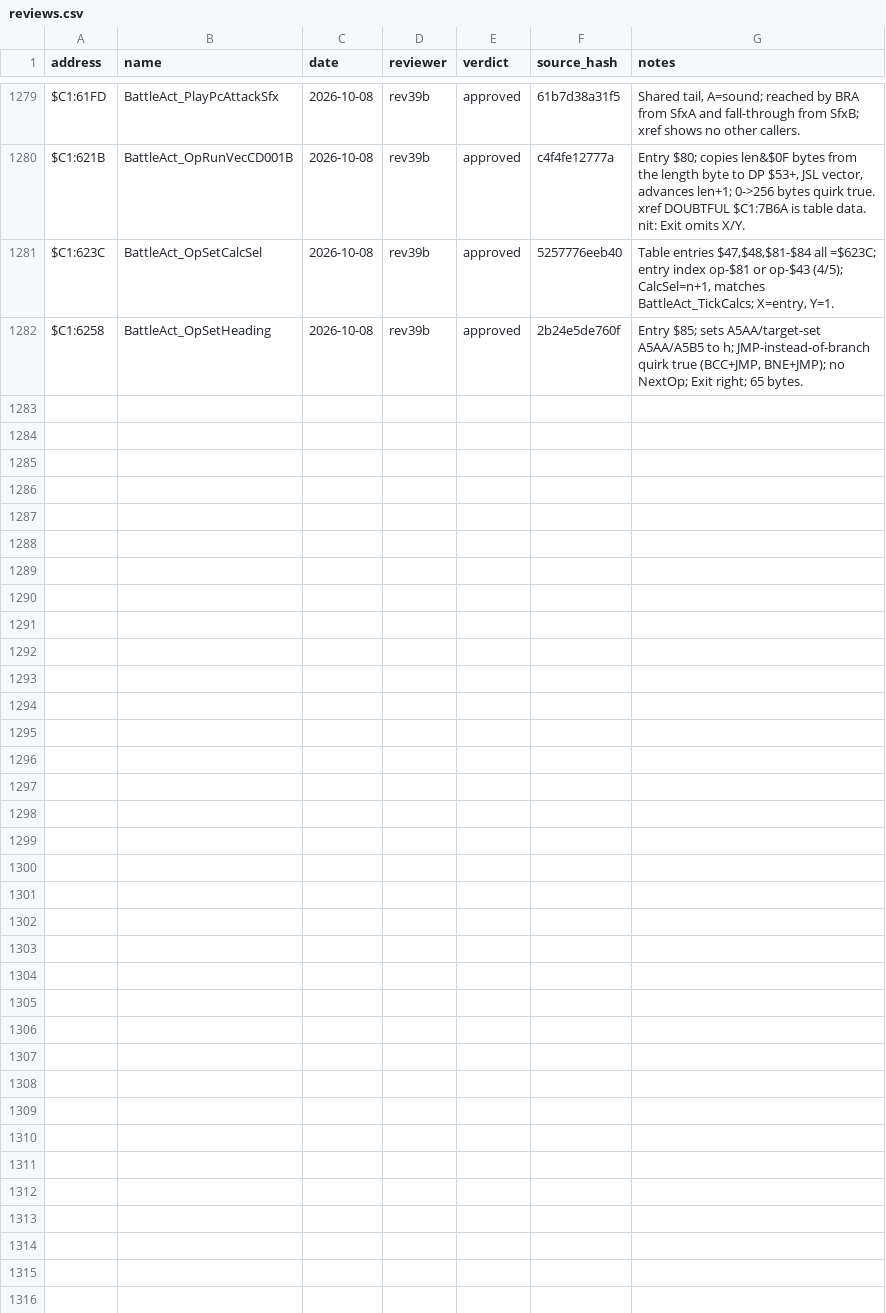
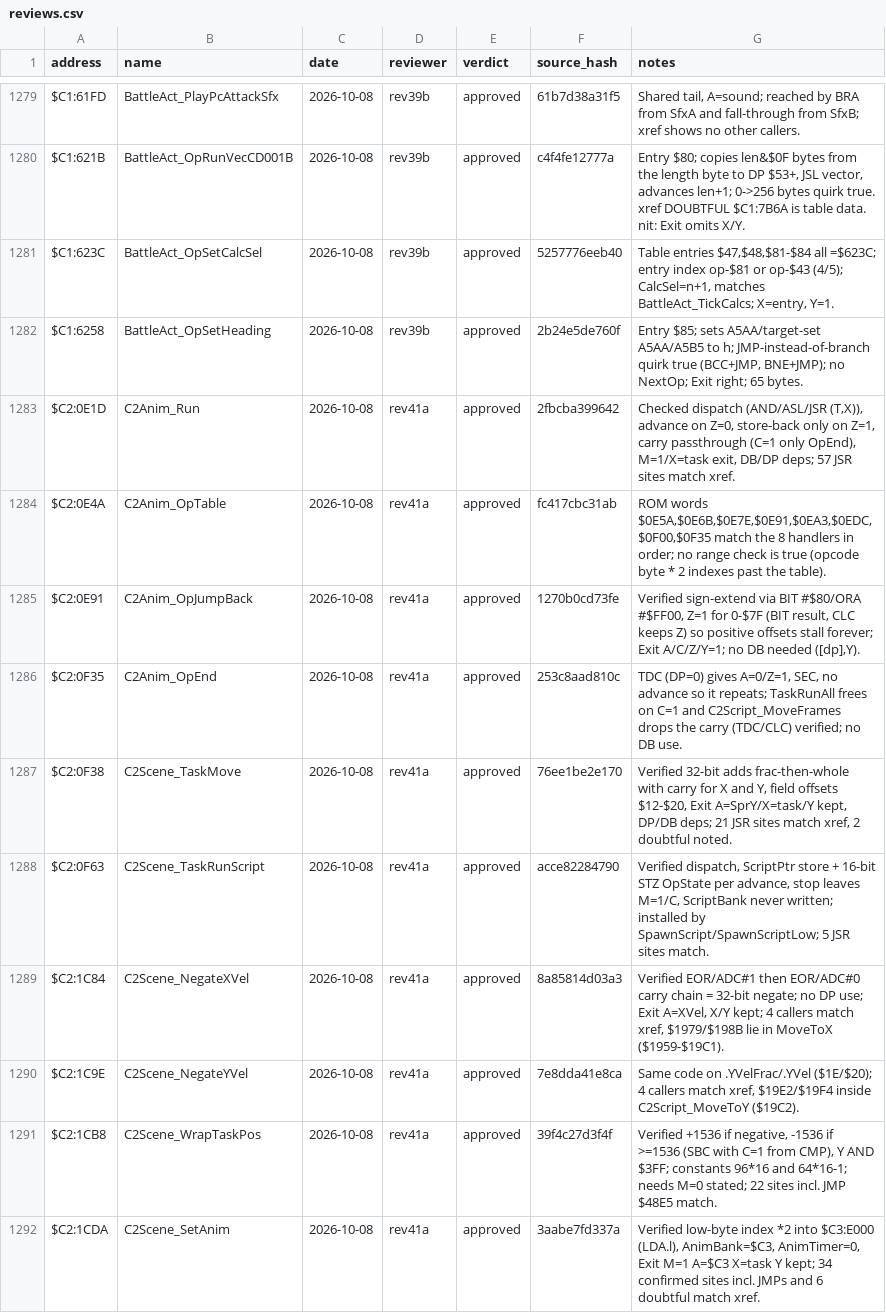
Before and after one commit to ThisIsAkill/ChronoRET, a CSV file: symbols/reviews.csv, drawn as a sheet; only a part is shown, gaps mark what is left out; the diff covers the shown part only; the diff names each change by its address in the sheet, - before the commit and + after, or states it on an @@ line.

Commit message:
Review round 41: record 28 approvals; state DP and DB in each script op header
Every script op header now states DP=$0000 and DB=$00 on its Entry line
instead of pointing at the banner, and the anim op headers state DB.

```diff
--- a/symbols/reviews.csv
+++ b/symbols/reviews.csv
+row 1283: $C2:0E1D | C2Anim_Run | 2026-10-08 | rev41a | approved | 2fbcba399642 | Checked dispatch (AND/ASL/JSR (T,X)), advance on Z=0, store-back only on Z=1, carry passthrough (C=1 only OpEnd), M=1/X=task exit, DB/DP deps; 57 JSR sites match xref.
+row 1284: $C2:0E4A | C2Anim_OpTable | 2026-10-08 | rev41a | approved | fc417cbc31ab | ROM words $0E5A,$0E6B,$0E7E,$0E91,$0EA3,$0EDC,$0F00,$0F35 match the 8 handlers in order; no range check is true (opcode byte * 2 indexes past the table).
+row 1285: $C2:0E91 | C2Anim_OpJumpBack | 2026-10-08 | rev41a | approved | 1270b0cd73fe | Verified sign-extend via BIT #$80/ORA #$FF00, Z=1 for 0-$7F (BIT result, CLC keeps Z) so positive offsets stall forever; Exit A/C/Z/Y=1; no DB needed ([dp],Y).
+row 1286: $C2:0F35 | C2Anim_OpEnd | 2026-10-08 | rev41a | approved | 253c8aad810c | TDC (DP=0) gives A=0/Z=1, SEC, no advance so it repeats; TaskRunAll frees on C=1 and C2Script_MoveFrames drops the carry (TDC/CLC) verified; no DB use.
+row 1287: $C2:0F38 | C2Scene_TaskMove | 2026-10-08 | rev41a | approved | 76ee1be2e170 | Verified 32-bit adds frac-then-whole with carry for X and Y, field offsets $12-$20, Exit A=SprY/X=task/Y kept, DP/DB deps; 21 JSR sites match xref, 2 doubtful noted.
+row 1288: $C2:0F63 | C2Scene_TaskRunScript | 2026-10-08 | rev41a | approved | acce82284790 | Verified dispatch, ScriptPtr store + 16-bit STZ OpState per advance, stop leaves M=1/C, ScriptBank never written; installed by SpawnScript/SpawnScriptLow; 5 JSR sites match.
+row 1289: $C2:1C84 | C2Scene_NegateXVel | 2026-10-08 | rev41a | approved | 8a85814d03a3 | Verified EOR/ADC#1 then EOR/ADC#0 carry chain = 32-bit negate; no DP use; Exit A=XVel, X/Y kept; 4 callers match xref, $1979/$198B lie in MoveToX ($1959-$19C1).
+row 1290: $C2:1C9E | C2Scene_NegateYVel | 2026-10-08 | rev41a | approved | 7e8dda41e8ca | Same code on .YVelFrac/.YVel ($1E/$20); 4 callers match xref, $19E2/$19F4 inside C2Script_MoveToY ($19C2).
+row 1291: $C2:1CB8 | C2Scene_WrapTaskPos | 2026-10-08 | rev41a | approved | 39f4c27d3f4f | Verified +1536 if negative, -1536 if >=1536 (SBC with C=1 from CMP), Y AND $3FF; constants 96*16 and 64*16-1; needs M=0 stated; 22 sites incl. JMP $48E5 match.
+row 1292: $C2:1CDA | C2Scene_SetAnim | 2026-10-08 | rev41a | approved | 3aabe7fd337a | Verified low-byte index *2 into $C3:E000 (LDA.l), AnimBank=$C3, AnimTimer=0, Exit M=1 A=$C3 X=task Y kept; 34 confirmed sites incl. JMPs and 6 doubtful match xref.
```
Also changed, not shown: 18 added rows elsewhere in this file, symbols/functions.csv, 5 other files.
